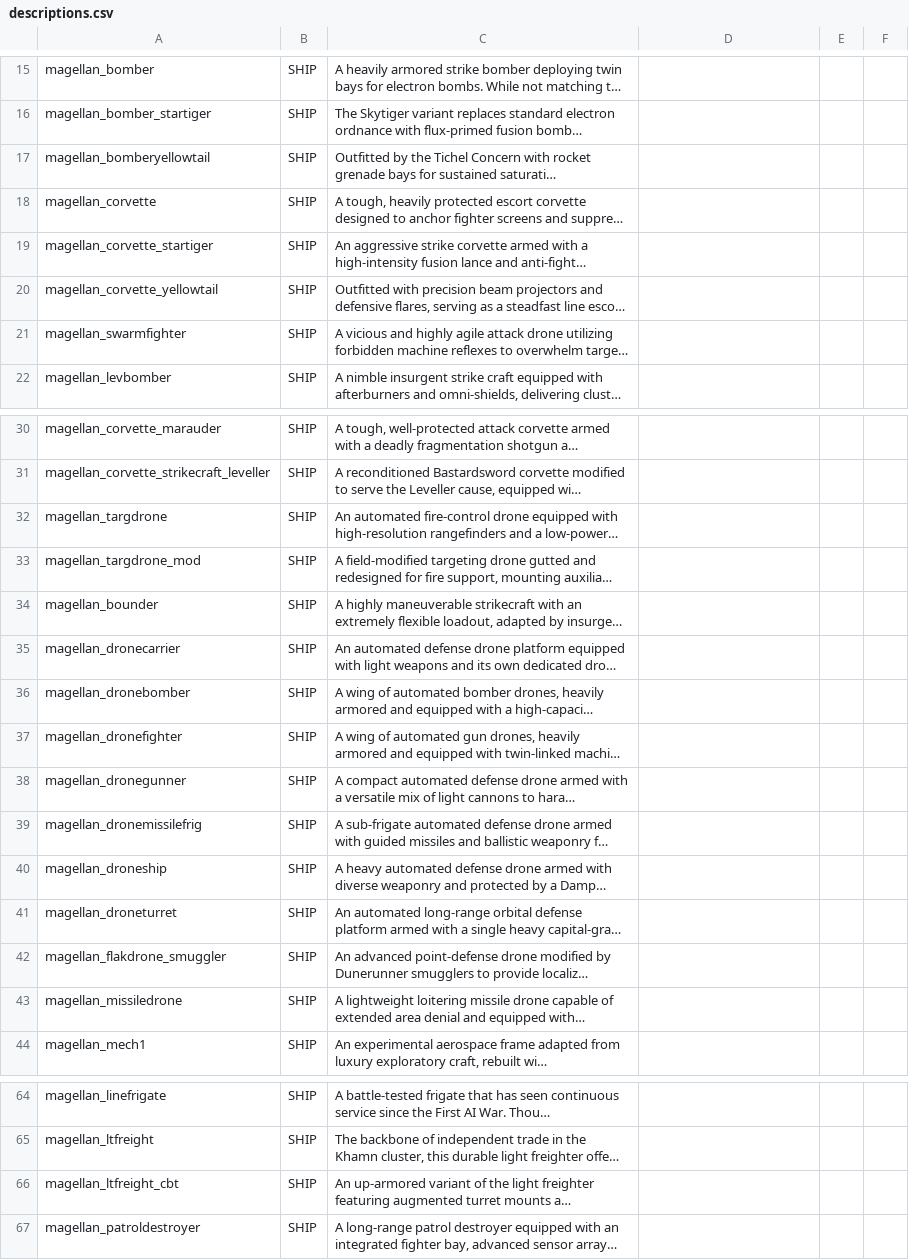
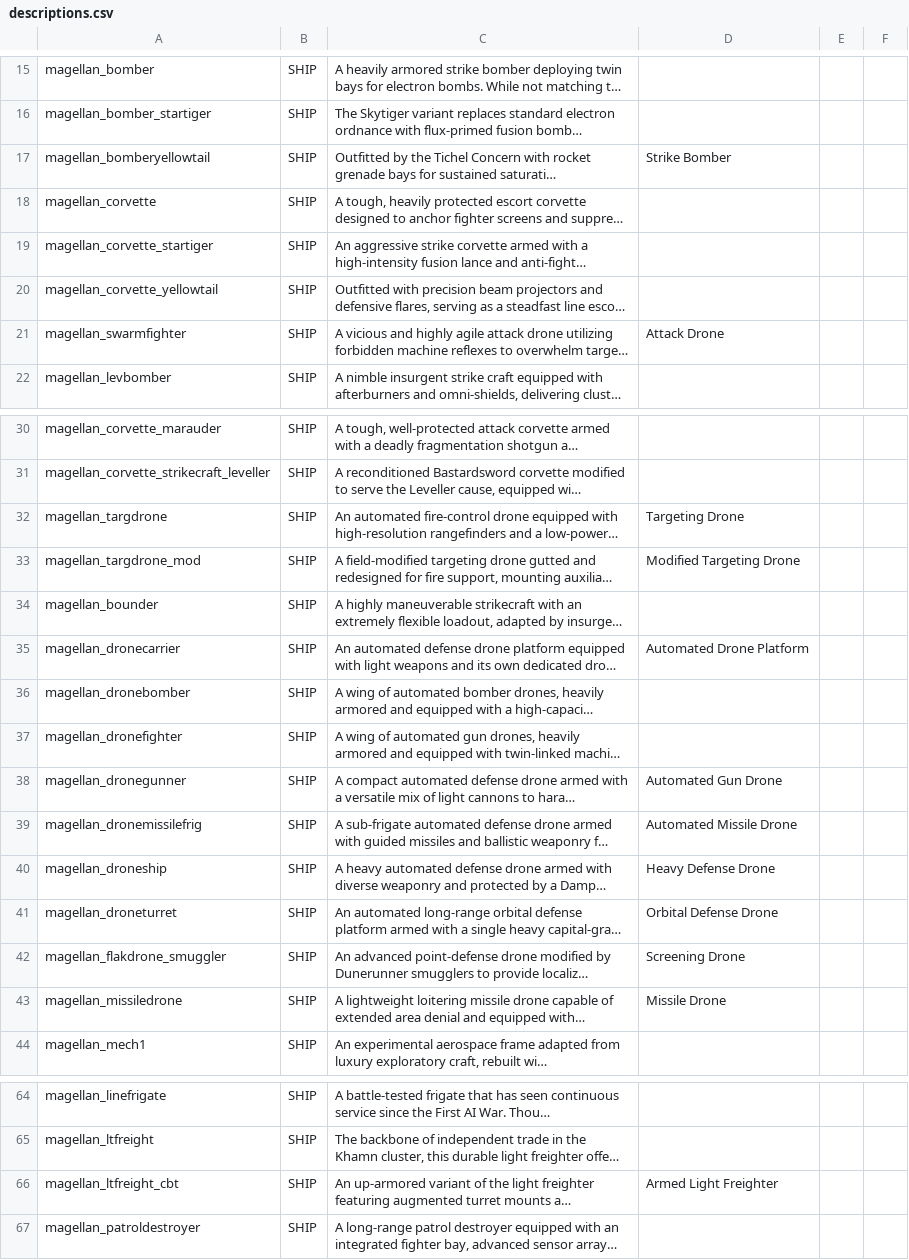
Before and after one commit to starsector-mods/magellan-protectorate-unified, a CSV file: data/strings/descriptions.csv, drawn as a sheet; only a part is shown, gaps mark what is left out; long unchanged cells end in …; the diff names each change by its address in the sheet, - before the commit and + after, or states it on an @@ line.

Commit message:
UI text-only pass for Intel, remove test missions, fix missing descriptions & stats

```diff
--- a/data/strings/descriptions.csv
+++ b/data/strings/descriptions.csv
-D17: (empty)
+D17: Strike Bomber
-D21: (empty)
+D21: Attack Drone
-D32: (empty)
+D32: Targeting Drone
-D33: (empty)
+D33: Modified Targeting Drone
-D35: (empty)
+D35: Automated Drone Platform
-D38: (empty)
+D38: Automated Gun Drone
-D39: (empty)
+D39: Automated Missile Drone
-D40: (empty)
+D40: Heavy Defense Drone
-D41: (empty)
+D41: Orbital Defense Drone
-D42: (empty)
+D42: Screening Drone
-D43: (empty)
+D43: Missile Drone
-D66: (empty)
+D66: Armed Light Freighter
```
Also changed, not shown: data/hulls/ship_data.csv, 29 other files.
